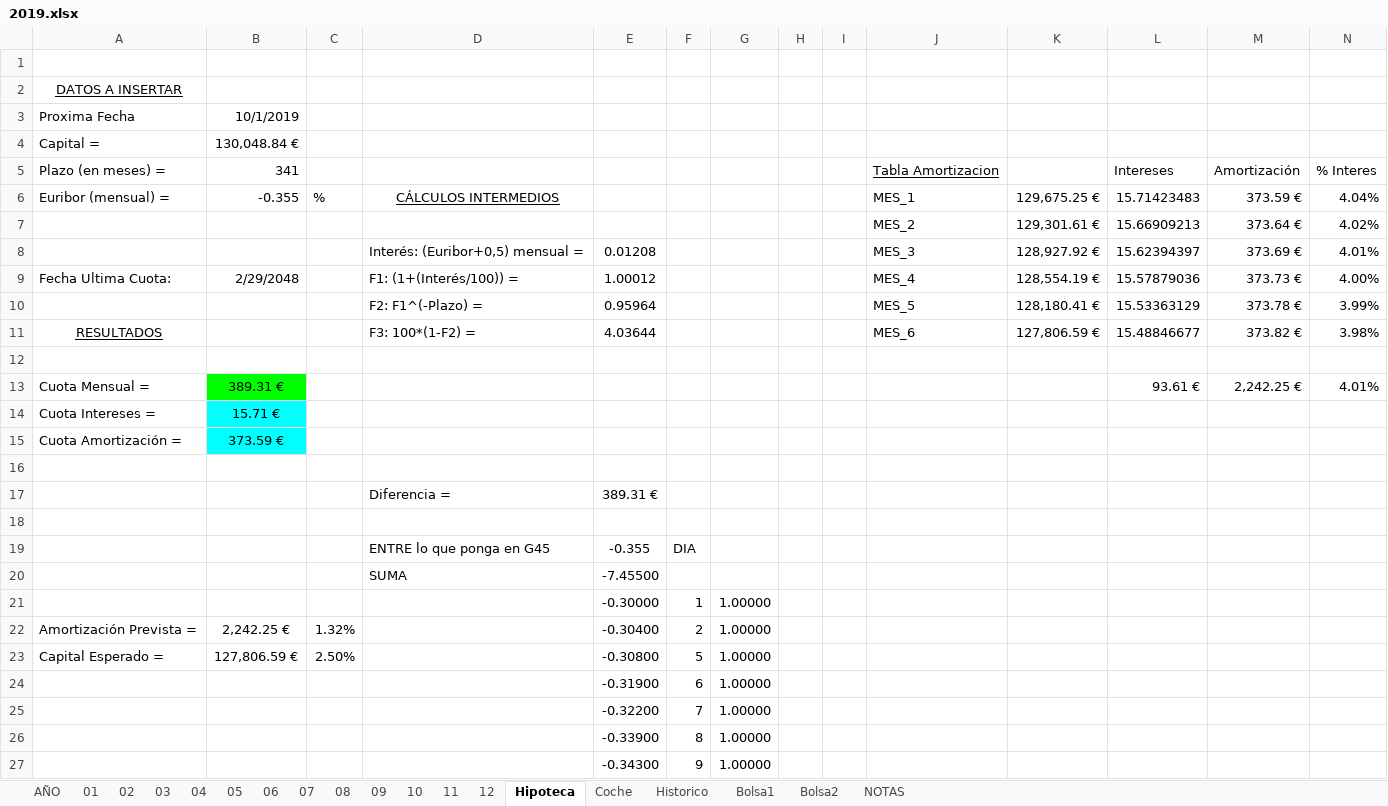
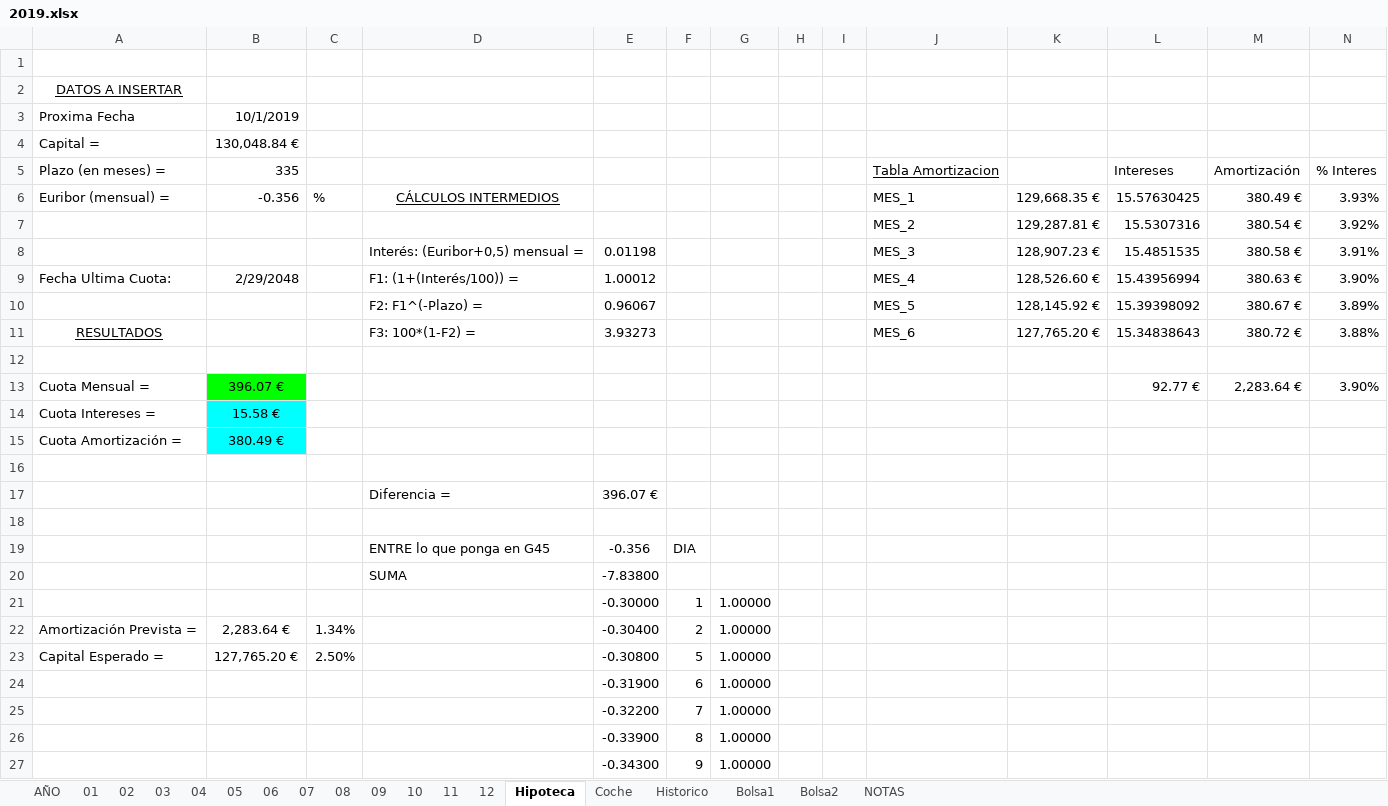
Before and after one commit to mrojassuarez/MRS_Manager, an Excel workbook: 2019/2019.xlsx, sheet Hipoteca, drawn as a sheet; only a part is shown; values as stored, in another font and other column widths than the file's, no borders; removed rows and columns are numbered as before the commit, all else as after; the diff covers the shown part only; the diff names each change by its address in the sheet, - before the commit and + after, or states it on an @@ line.

```diff
--- a/2019/2019.xlsx (sheet Hipoteca)
+++ b/2019/2019.xlsx (sheet Hipoteca)
-B5: 341
+B5: 335
-B6: -0.355
+B6: -0.356
-K6: 129,675.25 €
+K6: 129,668.35 €
-L6: 15.71423483
+L6: 15.57630425
-M6: 373.59 €
+M6: 380.49 €
-N6: 4.04%
+N6: 3.93%
-row 7:  |  |  |  |  |  |  |  |  | MES_2 | 129,301.61 € | 15.66909213 | 373.64 € | 4.02%
-row 8:  |  |  | Interés: (Euribor+0,5) mensual = | 0.01208 |  |  |  |  | MES_3 | 128,927.92 € | 15.62394397 | 373.69 € | 4.01%
+row 7:  |  |  |  |  |  |  |  |  | MES_2 | 129,287.81 € | 15.5307316 | 380.54 € | 3.92%
+row 8:  |  |  | Interés: (Euribor+0,5) mensual = | 0.01198 |  |  |  |  | MES_3 | 128,907.23 € | 15.4851535 | 380.58 € | 3.91%
-K9: 128,554.19 €
+K9: 128,526.60 €
-L9: 15.57879036
+L9: 15.43956994
-M9: 373.73 €
+M9: 380.63 €
-N9: 4.00%
+N9: 3.90%
-row 10:  |  |  | F2: F1^(-Plazo) = | 0.95964 |  |  |  |  | MES_5 | 128,180.41 € | 15.53363129 | 373.78 € | 3.99%
+row 10:  |  |  | F2: F1^(-Plazo) = | 0.96067 |  |  |  |  | MES_5 | 128,145.92 € | 15.39398092 | 380.67 € | 3.89%
-E11: 4.03644
+E11: 3.93273
-K11: 127,806.59 €
+K11: 127,765.20 €
-L11: 15.48846677
+L11: 15.34838643
-M11: 373.82 €
+M11: 380.72 €
-N11: 3.98%
+N11: 3.88%
-row 13: Cuota Mensual = | 389.31 € |  |  |  |  |  |  |  |  |  | 93.61 € | 2,242.25 € | 4.01%
+row 13: Cuota Mensual = | 396.07 € |  |  |  |  |  |  |  |  |  | 92.77 € | 2,283.64 € | 3.90%
-B14: 15.71 €
+B14: 15.58 €
-B15: 373.59 €
+B15: 380.49 €
-E17: 389.31 €
+E17: 396.07 €
-E19: -0.355
+E19: -0.356
-E20: -7.45500
+E20: -7.83800
-B22: 2,242.25 €
+B22: 2,283.64 €
-C22: 1.32%
+C22: 1.34%
-B23: 127,806.59 €
+B23: 127,765.20 €
```
Also changed, not shown: 1 added row, 1 removed row and 1 edited cell elsewhere in this sheet, sheet AÑO, sheet Bolsa1, sheet 08, sheet 09, sheet Historico, sheet Bolsa2, 3 more sheets, formulas that keep their value, Redmine_Manager.xlsx, 1 other file.
